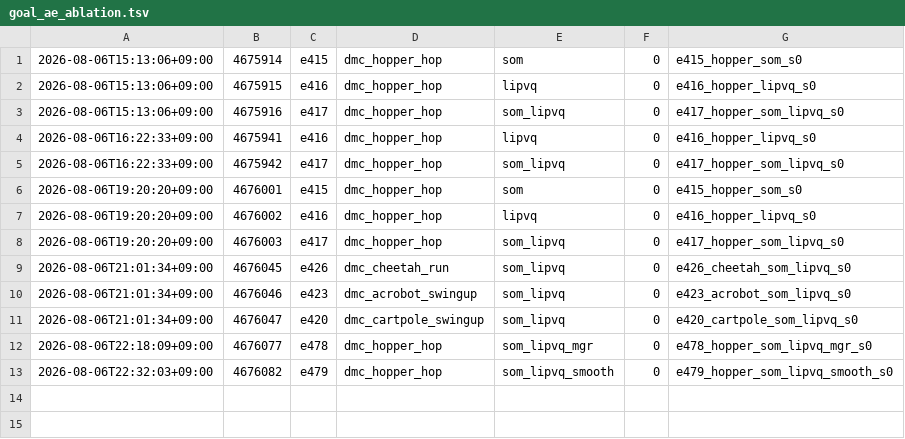
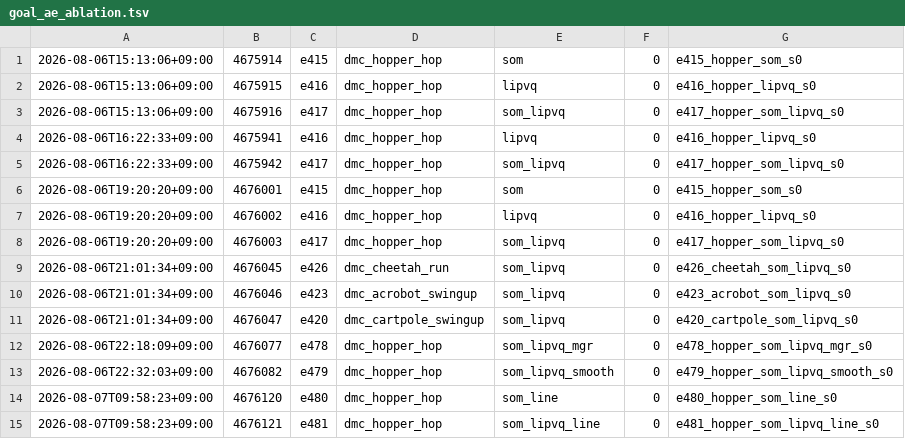
Before and after one commit to Alex-Vasilache/dreamerv3, a TSV file: job_logs/goal_ae_ablation.tsv, drawn as a sheet; the diff names each change by its address in the sheet, - before the commit and + after, or states it on an @@ line.

```diff
--- a/job_logs/goal_ae_ablation.tsv
+++ b/job_logs/goal_ae_ablation.tsv
+row 14: 2026-08-07T09:58:23+09:00 | 4676120 | e480 | dmc_hopper_hop | som_line | 0 | e480_hopper_som_line_s0
+row 15: 2026-08-07T09:58:23+09:00 | 4676121 | e481 | dmc_hopper_hop | som_lipvq_line | 0 | e481_hopper_som_lipvq_line_s0
```
Also changed, not shown: 1 other file.
